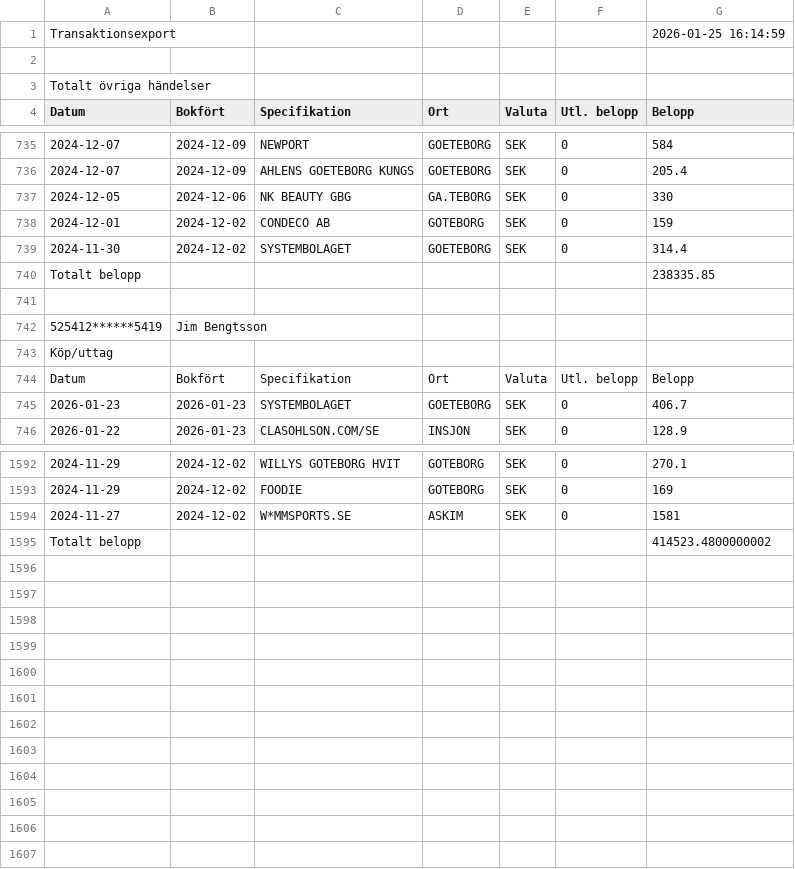
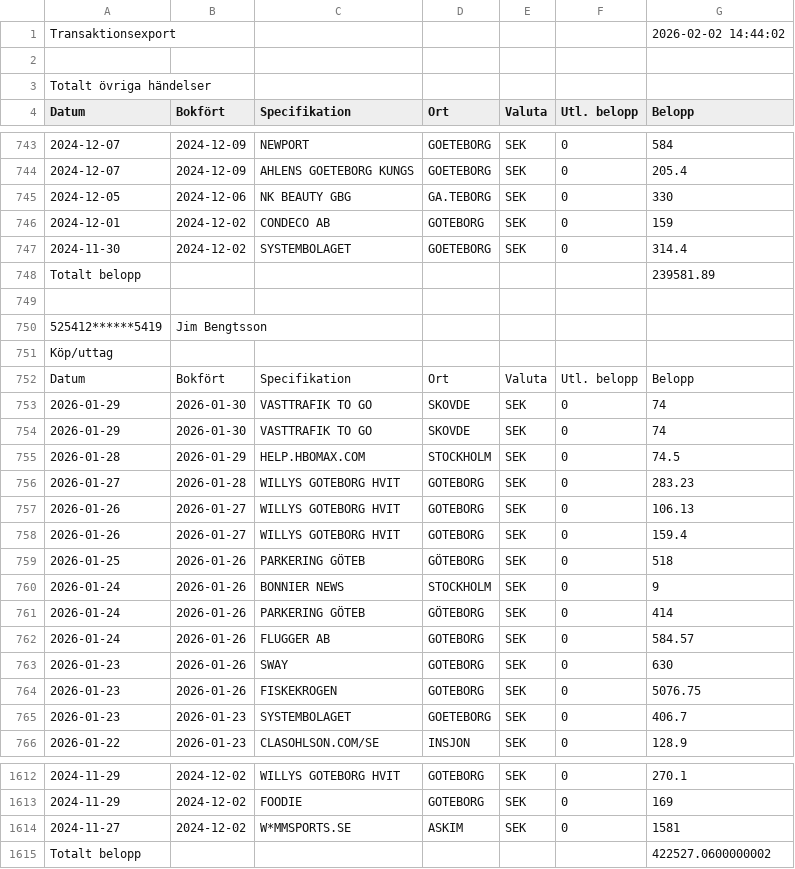
Before and after one commit to jimbengtsson1992/expenses_app, a CSV file: assets/data/amex-2026-01-29-to-2024-11-27-converted.csv (was assets/data/converted_transactions.csv), drawn as a sheet; only a part is shown, gaps mark what is left out; addresses are those after the commit; the diff covers the shown part only; the diff names each change by its address in the sheet, - before the commit and + after, or states it on an @@ line.

```diff
--- a/assets/data/converted_transactions.csv
+++ b/assets/data/amex-2026-01-29-to-2024-11-27-converted.csv
-G1 (Belopp): 2026-01-25 16:14:59
+G1 (Belopp): 2026-02-02 14:44:02
-G748 (Belopp): 238335.85
+G748 (Belopp): 239581.89
+row 753: 2026-01-29 | 2026-01-30 | VASTTRAFIK TO GO | SKOVDE | SEK | 0 | 74
+row 754: 2026-01-29 | 2026-01-30 | VASTTRAFIK TO GO | SKOVDE | SEK | 0 | 74
+row 755: 2026-01-28 | 2026-01-29 | HELP.HBOMAX.COM | STOCKHOLM | SEK | 0 | 74.5
+row 756: 2026-01-27 | 2026-01-28 | WILLYS GOTEBORG HVIT | GOTEBORG | SEK | 0 | 283.23
+row 757: 2026-01-26 | 2026-01-27 | WILLYS GOTEBORG HVIT | GOTEBORG | SEK | 0 | 106.13
+row 758: 2026-01-26 | 2026-01-27 | WILLYS GOTEBORG HVIT | GOTEBORG | SEK | 0 | 159.4
+row 759: 2026-01-25 | 2026-01-26 | PARKERING GÖTEB | GÖTEBORG | SEK | 0 | 518
+row 760: 2026-01-24 | 2026-01-26 | BONNIER NEWS | STOCKHOLM | SEK | 0 | 9
+row 761: 2026-01-24 | 2026-01-26 | PARKERING GÖTEB | GÖTEBORG | SEK | 0 | 414
+row 762: 2026-01-24 | 2026-01-26 | FLUGGER AB | GOTEBORG | SEK | 0 | 584.57
+row 763: 2026-01-23 | 2026-01-26 | SWAY | GOTEBORG | SEK | 0 | 630
+row 764: 2026-01-23 | 2026-01-26 | FISKEKROGEN | GOTEBORG | SEK | 0 | 5076.75
-G1615 (Belopp): 414523.4800000002
+G1615 (Belopp): 422527.0600000002
```
Also changed, not shown: 9 added rows, 1 removed row and 1 edited cell elsewhere in this file, assets/data/PERSONKONTO 1127 25 18949 - 2026-02-02 15.26.56.csv, assets/data/PERSONKONTO 3016 05 24377 - 2026-02-02 15.27.27.csv, 2 other files.
